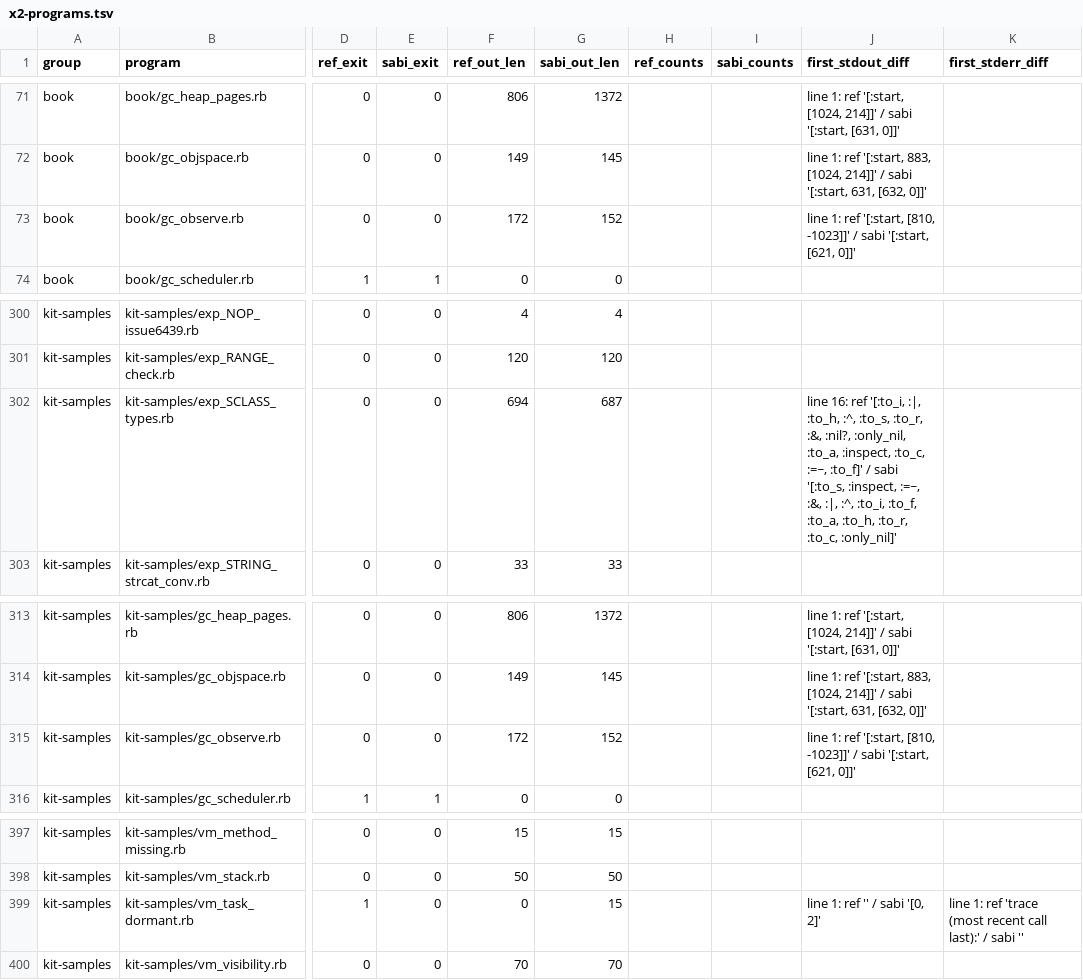
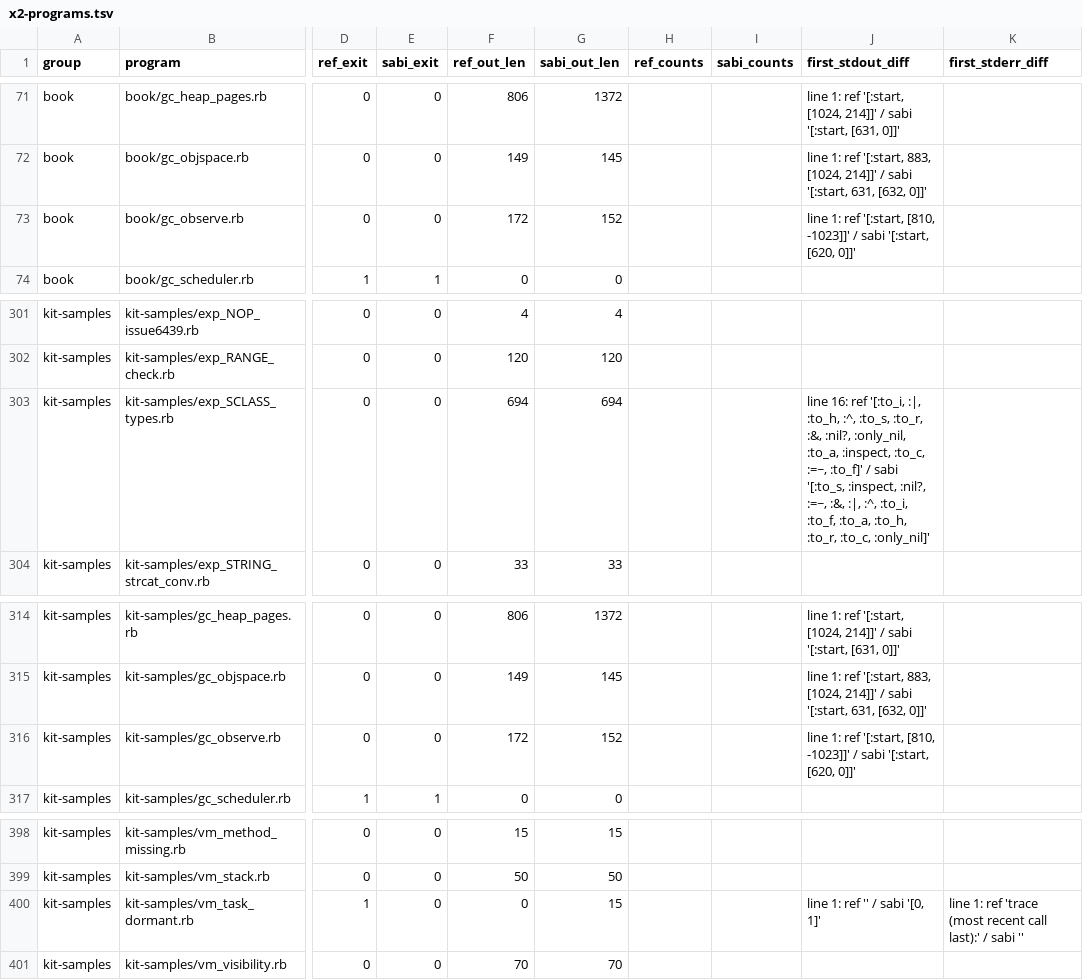
Before and after one commit to Rucadi/sabiruby, a TSV file: docs/verification/rc2-sweep/x2-programs.tsv, drawn as a sheet; only a part is shown, gaps mark what is left out; addresses are those after the commit; the diff covers the shown part only; the diff names each change by its address in the sheet, - before the commit and + after, or states it on an @@ line.

```diff
--- a/docs/verification/rc2-sweep/x2-programs.tsv
+++ b/docs/verification/rc2-sweep/x2-programs.tsv
-J73 (first_stdout_diff): …sabi '[:start, [621, 0]]'
+J73 (first_stdout_diff): …sabi '[:start, [620, 0]]'
-G303 (sabi_out_len): 687
+G303 (sabi_out_len): 694
-J303 (first_stdout_diff): …'[:to_s, :inspect, :=~, :&,…
+J303 (first_stdout_diff): …'[:to_s, :inspect, :nil?, :=~, :&,…
-J316 (first_stdout_diff): …sabi '[:start, [621, 0]]'
+J316 (first_stdout_diff): …sabi '[:start, [620, 0]]'
-J400 (first_stdout_diff): line 1: ref '' / sabi '[0, 2]'
+J400 (first_stdout_diff): line 1: ref '' / sabi '[0, 1]'
```
Also changed, not shown: 1 added row and 8 edited cells elsewhere in this file, docs/verification/rc2-sweep/x1-causes.tsv, docs/verification/rc2-sweep/x1-methods.tsv, 23 other files.
